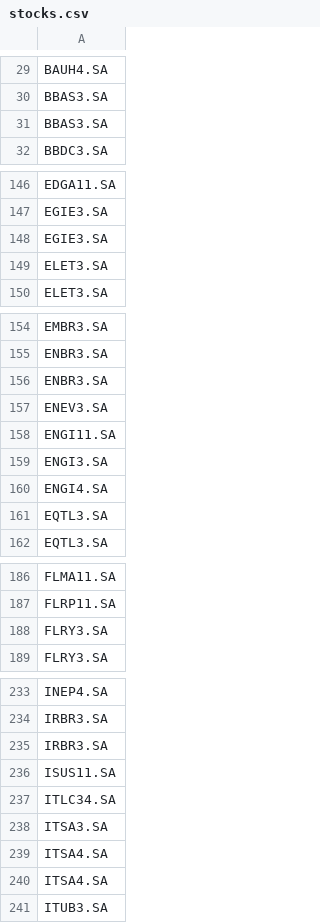
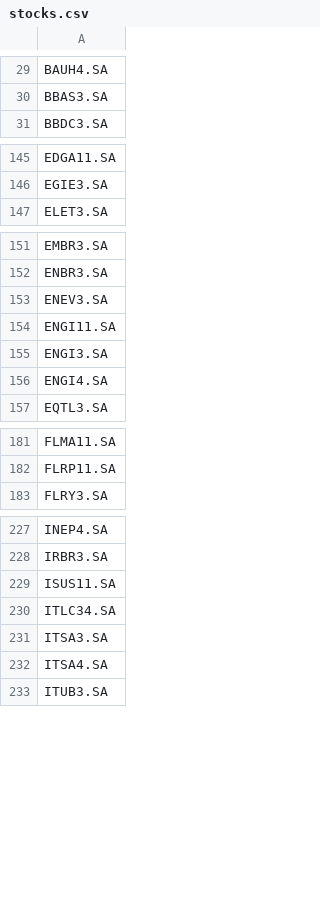
Before and after one commit to emersonsoaressc/economics, a CSV file: base_csv/stocks.csv, drawn as a sheet; only a part is shown, gaps mark what is left out; the diff covers the shown part only; the diff names each change by its address in the sheet, - before the commit and + after, or states it on an @@ line.

Commit message:
V1

```diff
--- a/base_csv/stocks.csv
+++ b/base_csv/stocks.csv
-row 31: BBAS3.SA
-row 148: EGIE3.SA
-row 149: ELET3.SA
-row 156: ENBR3.SA
-row 161: EQTL3.SA
-row 188: FLRY3.SA
-row 235: IRBR3.SA
-row 239: ITSA4.SA
```
Also changed, not shown: 5 removed rows elsewhere in this file.
